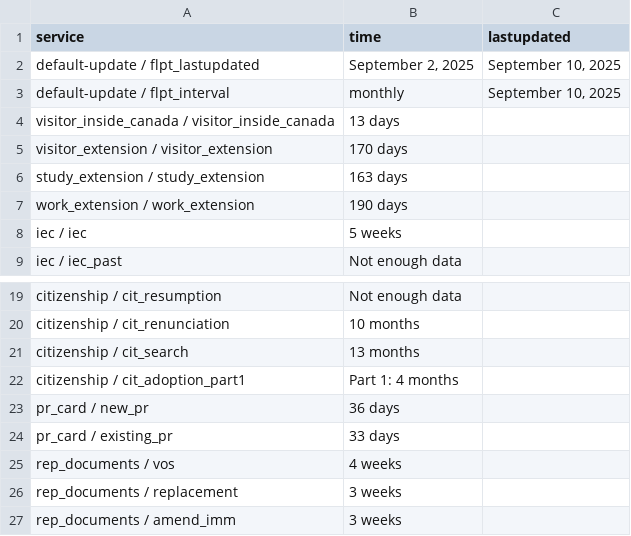
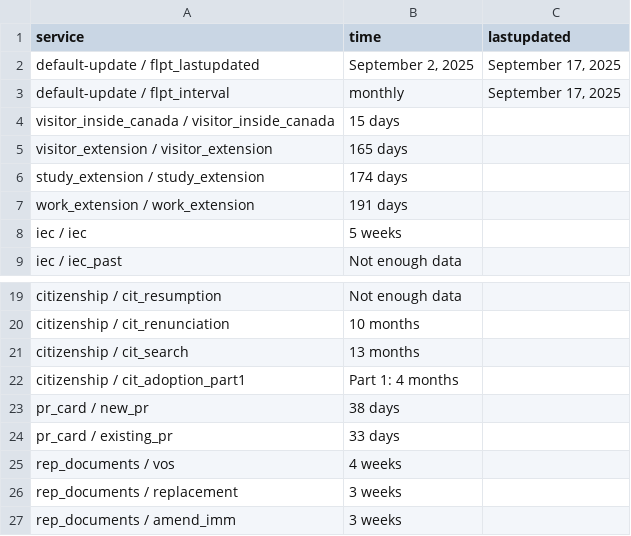
Before and after one commit to tinng81/cic-processing-times, a CSV file: data-ptime-non-country-en.csv, drawn as a sheet; only a part is shown, gaps mark what is left out.

Commit message:
Flat: latest data (2025-09-18T00:16:09.422Z) {   "date": "2025-09-18T00:16:09.422Z",   "files": [     {       "name": "data-ptime-en.csv",       "deltaBytes": 41,       "source": "https://www.canada.ca/content/dam/ircc/documents/json/data-ptime-en.json"     },     {       "name": "data-ptime-en.json",       "deltaBytes": 39,       "source": "https://www.canada.ca/content/dam/ircc/documents/json/data-ptime-en.json"     },     {       "name": "formatted-data-ptime-en.csv",       "deltaBytes": -15,       "source": "https://www.canada.ca/content/dam/ircc/documents/json/data-ptime-en.json"     },     {       "name": "formatted-selected-countries-data-ptime-en.csv",       "deltaBytes": 0,       "source": "https://www.canada.ca/content/dam/ircc/documents/json/data-ptime-en.json"     },     {       "name": "data-ptime-non-country-en.csv",       "deltaBytes": 0,       "source": "https://www.canada.ca/content/dam/ircc/documents/json/data-ptime-non-country-en.json"     },     {       "name": "data-ptime-non-country-en.json",       "deltaBytes": 2,       "source": "https://www.canada.ca/content/dam/ircc/documents/json/data-ptime-non-country-en.json"     }   ] }

```diff
--- a/data-ptime-non-country-en.csv
+++ b/data-ptime-non-country-en.csv
@@ -1,8 +1,8 @@
 service,time,lastupdated
-default-update / flpt_lastupdated,"September 2, 2025","September 10, 2025"
-default-update / flpt_interval, monthly,"September 10, 2025"
-visitor_inside_canada / visitor_inside_canada,13 days,
-visitor_extension / visitor_extension,170 days,
-study_extension / study_extension,163 days,
-work_extension / work_extension,190 days,
+default-update / flpt_lastupdated,"September 2, 2025","September 17, 2025"
+default-update / flpt_interval, monthly,"September 17, 2025"
+visitor_inside_canada / visitor_inside_canada,15 days,
+visitor_extension / visitor_extension,165 days,
+study_extension / study_extension,174 days,
+work_extension / work_extension,191 days,
 iec / iec,5 weeks,
@@ -22,3 +22,3 @@ citizenship / cit_search,13 months,
 citizenship / cit_adoption_part1,Part 1: 4 months,
-pr_card / new_pr,36 days,
+pr_card / new_pr,38 days,
 pr_card / existing_pr,33 days,
```
Also changed, not shown: data-ptime-en.csv, formatted-data-ptime-en.csv, 3 other files.
